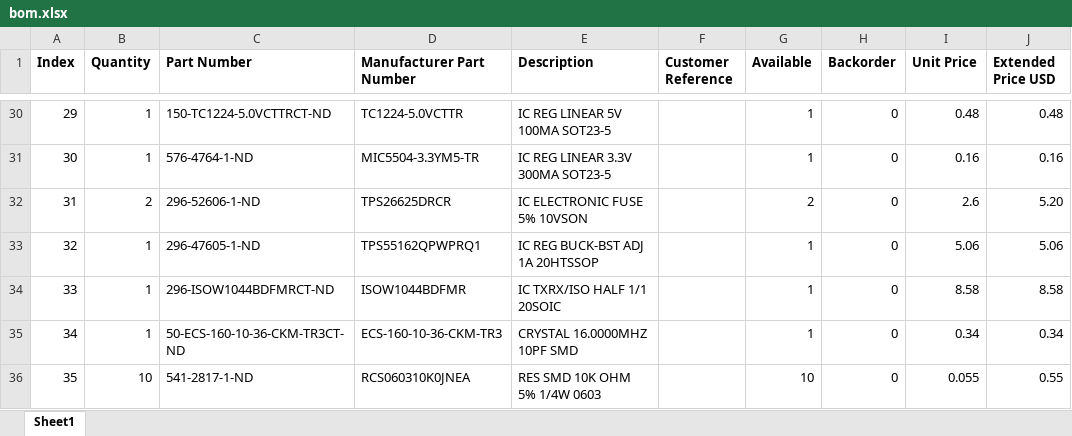
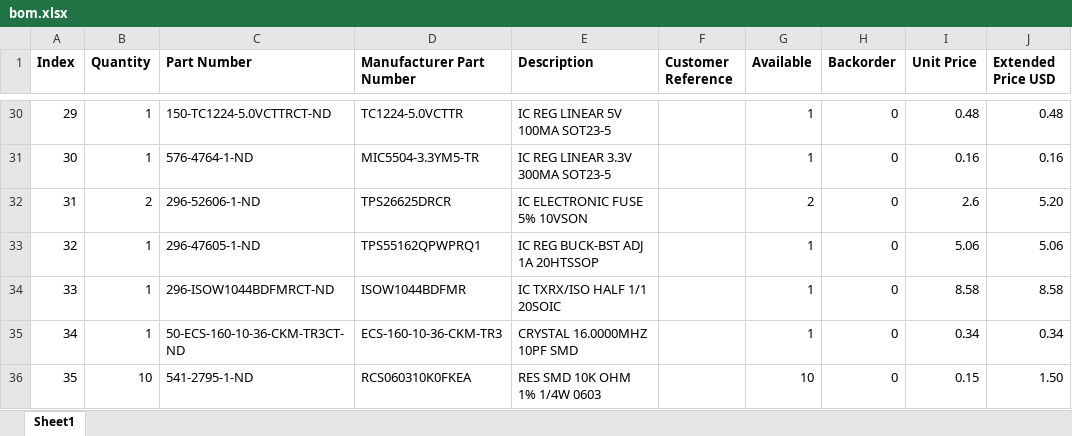
Before and after one commit to caojohnny/car-logger, an Excel workbook: bom/bom.xlsx, sheet Sheet1, drawn as a sheet; only a part is shown, gaps mark what is left out; values as stored, in another font and other column widths than the file's, no borders; the diff names each change by its address in the sheet, - before the commit and + after, or states it on an @@ line.

Commit message:
Update BOM tolerance

```diff
--- a/bom/bom.xlsx (sheet Sheet1)
+++ b/bom/bom.xlsx (sheet Sheet1)
-C36 (Part Number): 541-2817-1-ND
+C36 (Part Number): 541-2795-1-ND
-D36 (Manufacturer Part Number): RCS060310K0JNEA
+D36 (Manufacturer Part Number): RCS060310K0FKEA
-E36 (Description): RES SMD 10K OHM 5% 1/4W 0603
+E36 (Description): RES SMD 10K OHM 1% 1/4W 0603
-I36 (Unit Price): 0.055
+I36 (Unit Price): 0.15
-J36 (Extended Price USD): 0.55
+J36 (Extended Price USD): 1.50
```
